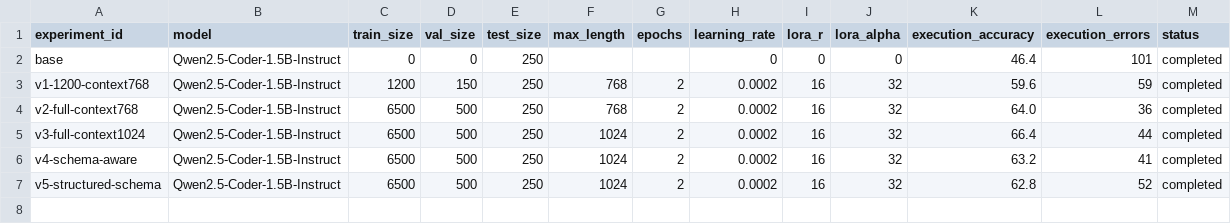
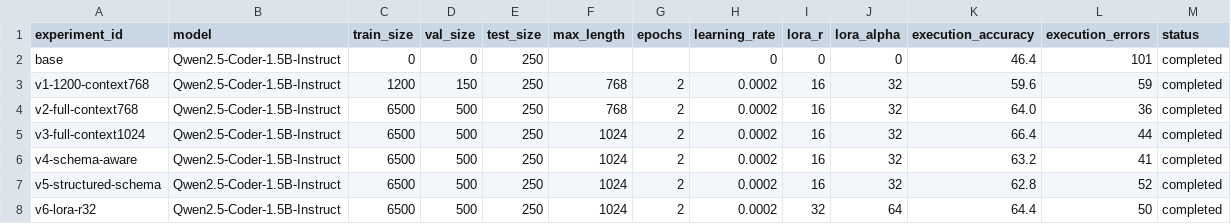
Before and after one commit to RomanSnusoed/text-to-sql-finetuning, a CSV file: results/experiments.csv, drawn as a sheet; the diff names each change by its address in the sheet, - before the commit and + after, or states it on an @@ line.

Commit message:
Complete LoRA r32 v6 experiment

```diff
--- a/results/experiments.csv
+++ b/results/experiments.csv
+row 8: v6-lora-r32 | Qwen2.5-Coder-1.5B-Instruct | 6500 | 500 | 250 | 1024 | 2 | 0.0002 | 32 | 64 | 64.4 | 50 | completed
```
Also changed, not shown: 6 other files.
